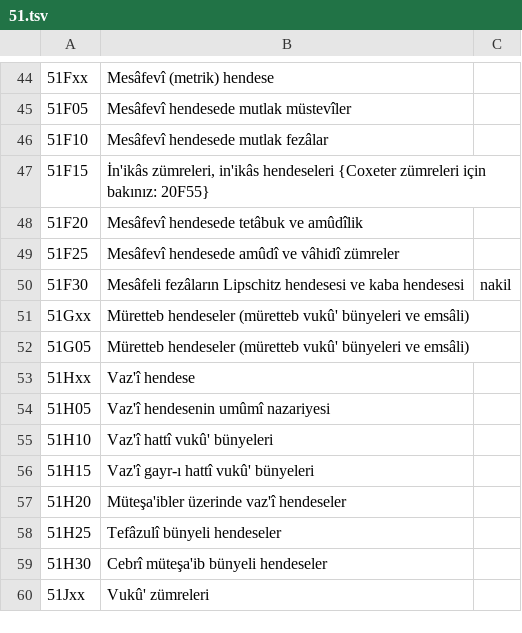
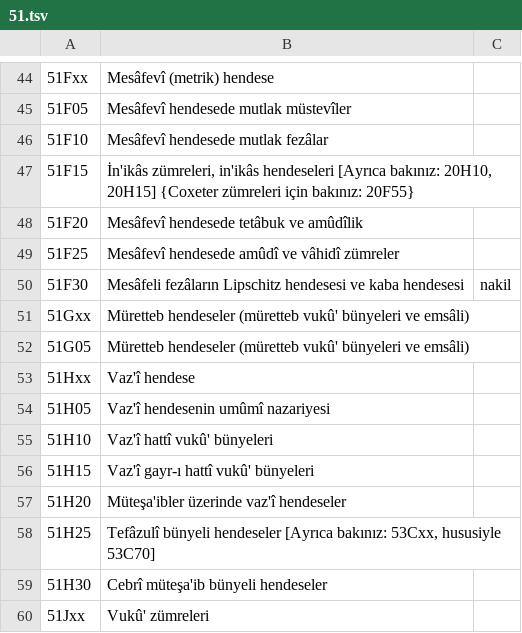
Before and after one commit to yabadabadu1234/Mucit-ai, a TSV file: lugat/msc2020/ceviri/51.tsv, drawn as a sheet; only a part is shown, gaps mark what is left out.

```diff
--- a/lugat/msc2020/ceviri/51.tsv
+++ b/lugat/msc2020/ceviri/51.tsv
@@ -46,3 +46,3 @@
 51F10	Mesâfevî hendesede mutlak fezâlar
-51F15	İn'ikâs zümreleri, in'ikâs hendeseleri {Coxeter zümreleri için bakınız: 20F55}
+51F15	İn'ikâs zümreleri, in'ikâs hendeseleri [Ayrıca bakınız: 20H10, 20H15] {Coxeter zümreleri için bakınız: 20F55}
 51F20	Mesâfevî hendesede tetâbuk ve amûdîlik
@@ -57,3 +57,3 @@
 51H20	Müteşa'ibler üzerinde vaz'î hendeseler
-51H25	Tefâzulî bünyeli hendeseler
+51H25	Tefâzulî bünyeli hendeseler [Ayrıca bakınız: 53Cxx, hususiyle 53C70]
 51H30	Cebrî müteşa'ib bünyeli hendeseler
```
Also changed, not shown: 8 other files.
